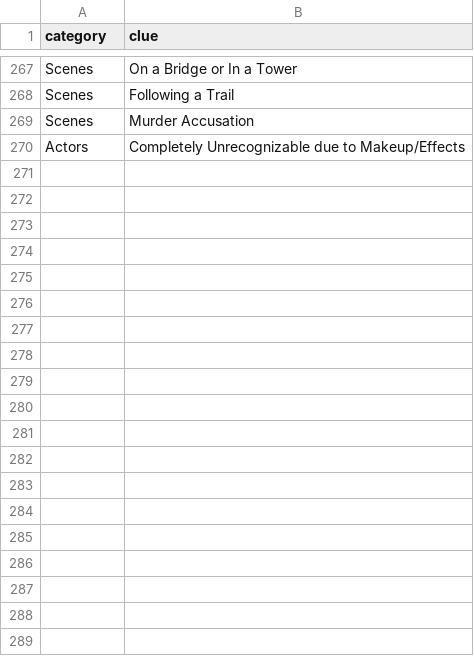
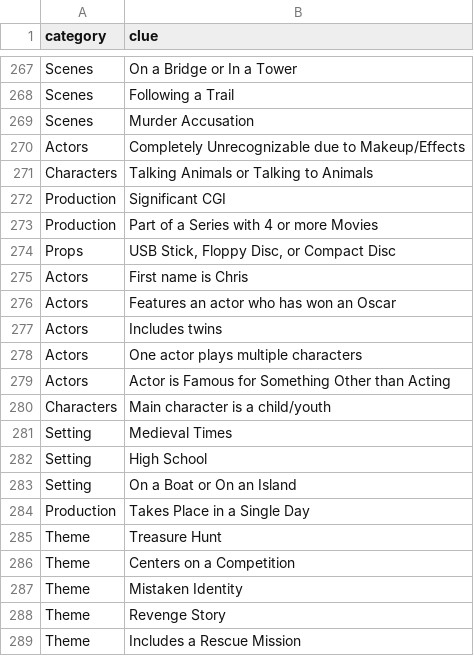
Before and after one commit to seangyoung/moviematch, a CSV file: cards.csv, drawn as a sheet; only a part is shown, gaps mark what is left out; the diff covers the shown part only; the diff names each change by its address in the sheet, - before the commit and + after, or states it on an @@ line.

Commit message:
Update game cards

```diff
--- a/cards.csv
+++ b/cards.csv
+row 271: Characters | Talking Animals or Talking to Animals
+row 272: Production | Significant CGI
+row 273: Production | Part of a Series with 4 or more Movies
+row 274: Props | USB Stick, Floppy Disc, or Compact Disc
+row 275: Actors | First name is Chris
+row 276: Actors | Features an actor who has won an Oscar
+row 277: Actors | Includes twins
+row 278: Actors | One actor plays multiple characters
+row 279: Actors | Actor is Famous for Something Other than Acting
+row 280: Characters | Main character is a child/youth
+row 281: Setting | Medieval Times
+row 282: Setting | High School
+row 283: Setting | On a Boat or On an Island
+row 284: Production | Takes Place in a Single Day
+row 285: Theme | Treasure Hunt
+row 286: Theme | Centers on a Competition
+row 287: Theme | Mistaken Identity
+row 288: Theme | Revenge Story
+row 289: Theme | Includes a Rescue Mission
```
Also changed, not shown: 23 added rows elsewhere in this file.
